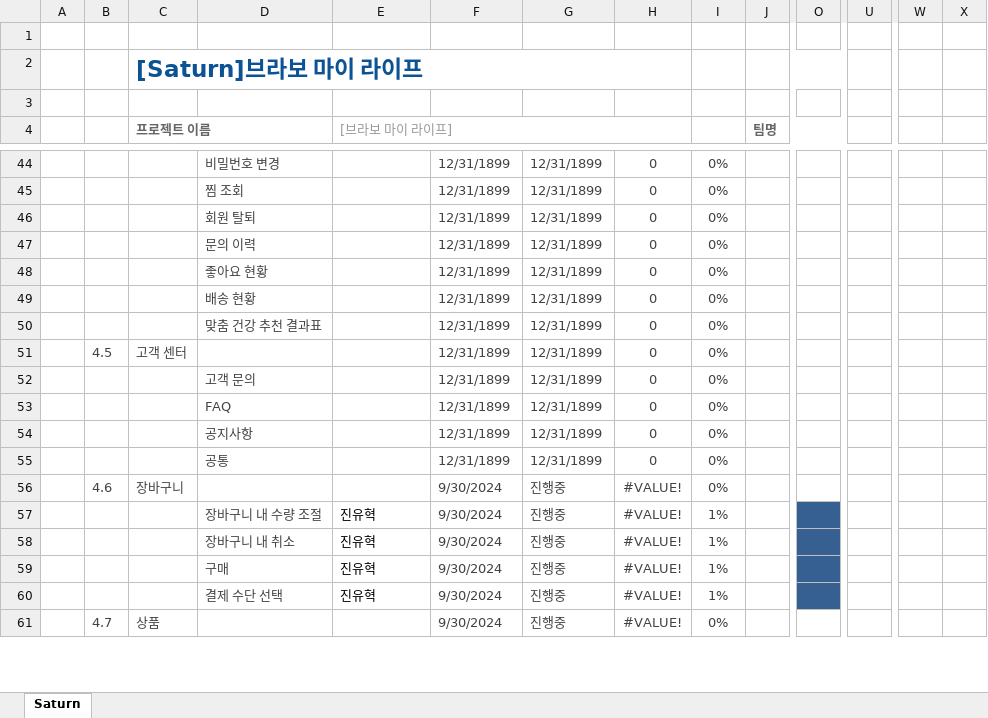
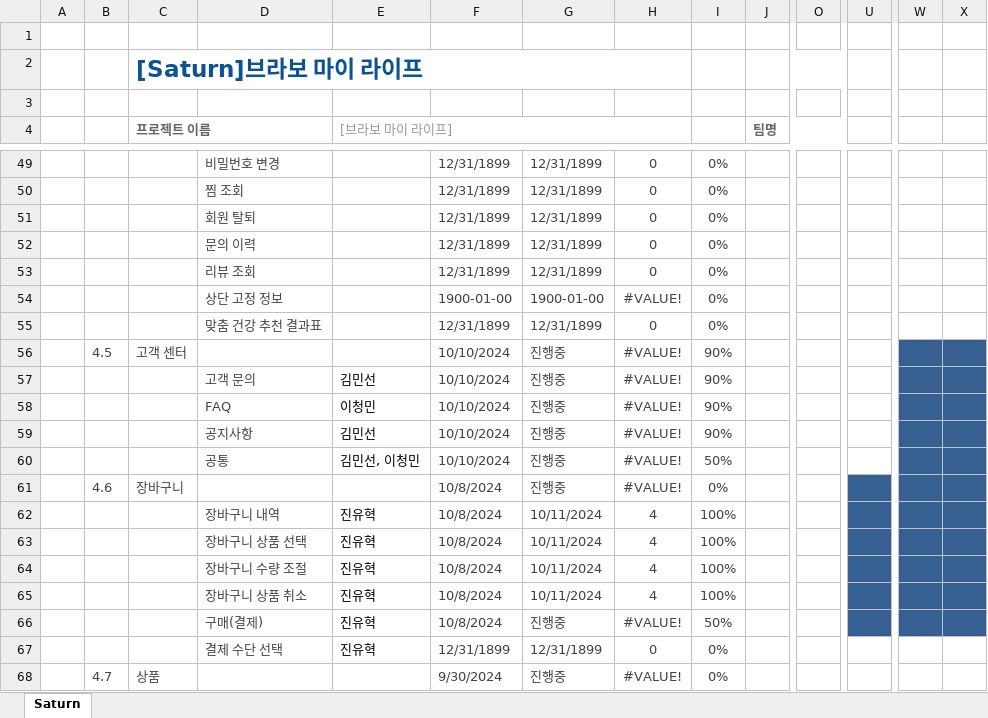
Before and after one commit to Parkjisoo00/ecommerce.saturn, an Excel workbook: resource/20.begin/220.schedule/221.WBS.xlsx, sheet Saturn, drawn as a sheet; only a part is shown, gaps mark what is left out; values as stored, in another font and other column widths than the file's, no borders; conditional formats not drawn; removed rows and columns are numbered as before the commit, all else as after; rows hold the shown columns only; the diff covers the shown part only; the diff names each change by its address in the sheet, - before the commit and + after, or states it on an @@ line.

```diff
--- a/resource/20.begin/220.schedule/221.WBS.xlsx (sheet Saturn)
+++ b/resource/20.begin/220.schedule/221.WBS.xlsx (sheet Saturn)
-row 48:  |  |  | 좋아요 현황 |  | 12/31/1899 | 12/31/1899 | 0 | 0%
-D53: 배송 현황
+D53: 리뷰 조회
+row 54:  |  |  | 상단 고정 정보 |  | 1900-01-00 | 1900-01-00 | #VALUE! | 0%
-row 51:  | 4.5 | 고객 센터 |  |  | 12/31/1899 | 12/31/1899 | 0 | 0%
-row 52:  |  |  | 고객 문의 |  | 12/31/1899 | 12/31/1899 | 0 | 0%
-row 53:  |  |  | FAQ |  | 12/31/1899 | 12/31/1899 | 0 | 0%
-row 54:  |  |  | 공지사항 |  | 12/31/1899 | 12/31/1899 | 0 | 0%
-row 55:  |  |  | 공통 |  | 12/31/1899 | 12/31/1899 | 0 | 0%
+row 56:  | 4.5 | 고객 센터 |  |  | 10/10/2024 | 진행중 | #VALUE! | 90%
+row 57:  |  |  | 고객 문의 | 김민선 | 10/10/2024 | 진행중 | #VALUE! | 90%
+row 58:  |  |  | FAQ | 이청민 | 10/10/2024 | 진행중 | #VALUE! | 90%
+row 59:  |  |  | 공지사항 | 김민선 | 10/10/2024 | 진행중 | #VALUE! | 90%
+row 60:  |  |  | 공통 | 김민선, 이청민 | 10/10/2024 | 진행중 | #VALUE! | 50%
-F61: 9/30/2024
+F61: 10/8/2024
-U61 fill: none
+U61 fill: #376092
-W61:X61 fill: none
+W61:X61 fill: #376092
-row 57:  |  |  | 장바구니 내 수량 조절 | 진유혁 | 9/30/2024 | 진행중 | #VALUE! | 1%
-row 58:  |  |  | 장바구니 내 취소 | 진유혁 | 9/30/2024 | 진행중 | #VALUE! | 1%
+row 62:  |  |  | 장바구니 내역 | 진유혁 | 10/8/2024 | 10/11/2024 | 4 | 100%
+row 63:  |  |  | 장바구니 상품 선택 | 진유혁 | 10/8/2024 | 10/11/2024 | 4 | 100%
+row 64:  |  |  | 장바구니 수량 조절 | 진유혁 | 10/8/2024 | 10/11/2024 | 4 | 100%
+row 65:  |  |  | 장바구니 상품 취소 | 진유혁 | 10/8/2024 | 10/11/2024 | 4 | 100%
-D66: 구매
+D66: 구매(결제)
-F66: 9/30/2024
+F66: 10/8/2024
-I66: 1%
+I66: 50%
-O66 fill: #376092
+O66 fill: none
-U66 fill: none
+U66 fill: #376092
-W66:X66 fill: none
+W66:X66 fill: #376092
-row 60:  |  |  | 결제 수단 선택 | 진유혁 | 9/30/2024 | 진행중 | #VALUE! | 1%
+row 67:  |  |  | 결제 수단 선택 | 진유혁 | 12/31/1899 | 12/31/1899 | 0 | 0%
```
Also changed, not shown: 31 added rows, 16 removed rows, 25 edited cells and cell formats elsewhere in this sheet, formulas that keep their value, 2 other files.
